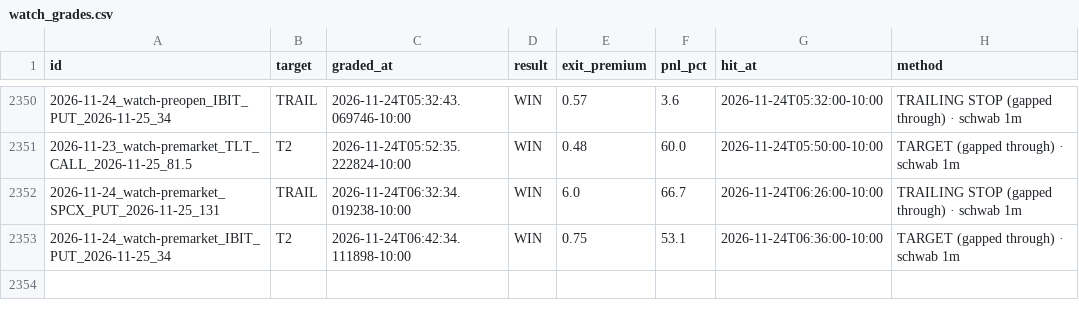
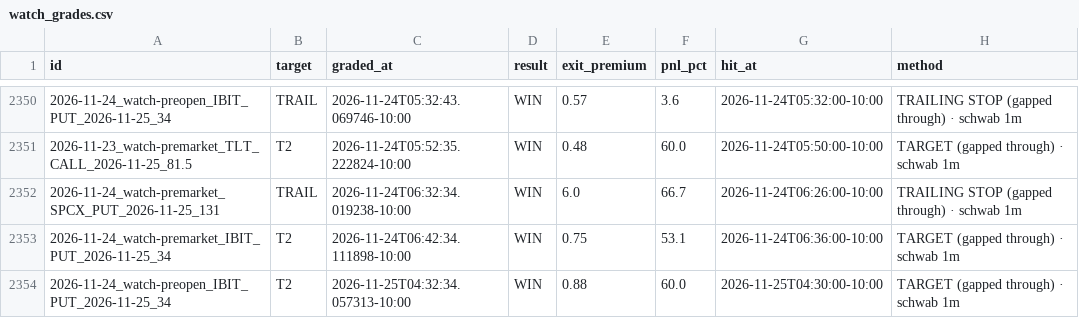
Before and after one commit to Seed808/theesness-market, a CSV file: ledger/watch_grades.csv, drawn as a sheet; only a part is shown, gaps mark what is left out.

Commit message:
ledger: 2026-11-25T14:32Z

```diff
--- a/ledger/watch_grades.csv
+++ b/ledger/watch_grades.csv
@@ -2353 +2353,2 @@ id,target,graded_at,result,exit_premium,pnl_pct,hit_at,method
 2026-11-24_watch-premarket_IBIT_PUT_2026-11-25_34,T2,2026-11-24T06:42:34.111898-10:00,WIN,0.75,53.1,2026-11-24T06:36:00-10:00,TARGET (gapped through) · schwab 1m
+2026-11-24_watch-preopen_IBIT_PUT_2026-11-25_34,T2,2026-11-25T04:32:34.057313-10:00,WIN,0.88,60.0,2026-11-25T04:30:00-10:00,TARGET (gapped through) · schwab 1m
```
Also changed, not shown: 5 other files.
